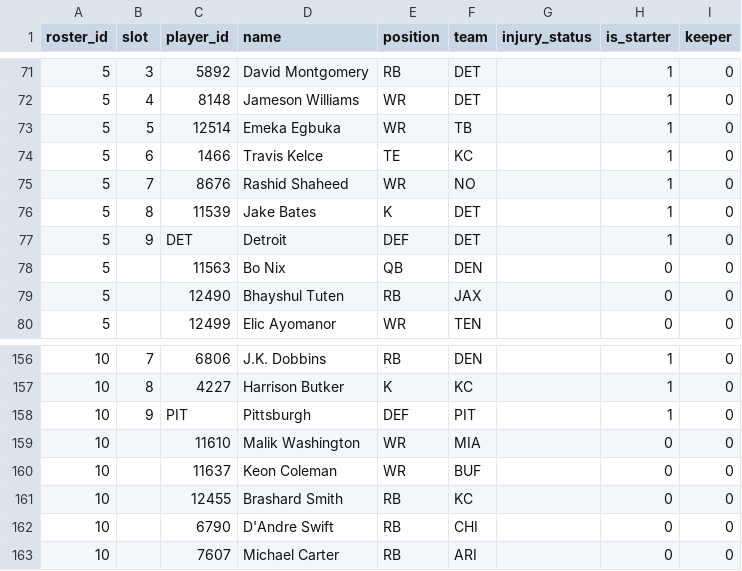
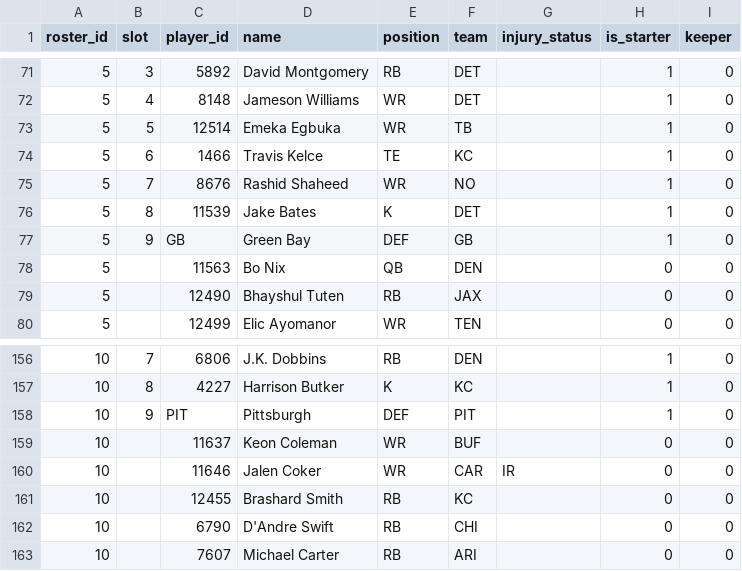
Before and after one commit to MichaelRyanJr/SleeperAgent, a CSV file: docs/league_1265837618587762688_auto/roster_current.csv, drawn as a sheet; only a part is shown, gaps mark what is left out.

```diff
--- a/docs/league_1265837618587762688_auto/roster_current.csv
+++ b/docs/league_1265837618587762688_auto/roster_current.csv
@@ -76,3 +76,3 @@ roster_id,slot,player_id,name,position,team,injury_status,is_starter,keeper
 5,8,11539,Jake Bates,K,DET,,1,0
-5,9,DET,Detroit,DEF,DET,,1,0
+5,9,GB,Green Bay,DEF,GB,,1,0
 5,,11563,Bo Nix,QB,DEN,,0,0
@@ -158,4 +158,4 @@ roster_id,slot,player_id,name,position,team,injury_status,is_starter,keeper
 10,9,PIT,Pittsburgh,DEF,PIT,,1,0
-10,,11610,Malik Washington,WR,MIA,,0,0
 10,,11637,Keon Coleman,WR,BUF,,0,0
+10,,11646,Jalen Coker,WR,CAR,IR,0,0
 10,,12455,Brashard Smith,RB,KC,,0,0
```
Also changed, not shown: 14 other files.
